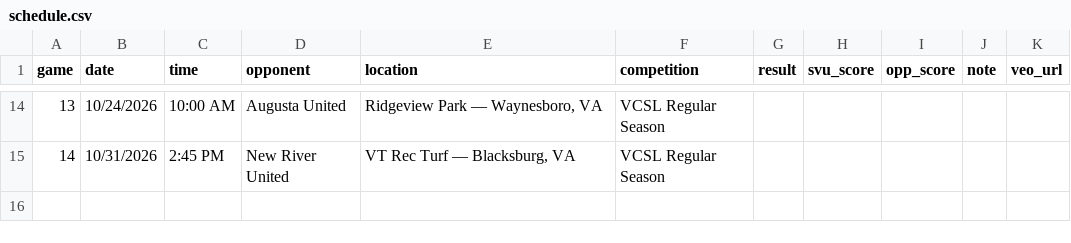
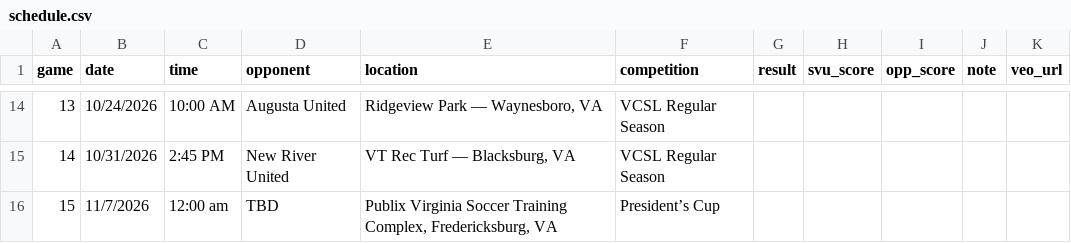
Before and after one commit to zpbandy-art/svu-u16-team-site, a CSV file: schedule.csv, drawn as a sheet; only a part is shown, gaps mark what is left out; the diff names each change by its address in the sheet, - before the commit and + after, or states it on an @@ line.

Commit message:
Update schedule.csv via admin page

```diff
--- a/schedule.csv
+++ b/schedule.csv
+row 16: 15 | 11/7/2026 | 12:00 am | TBD | Publix Virginia Soccer Training Complex, Fredericksburg, VA | President’s Cup
```
